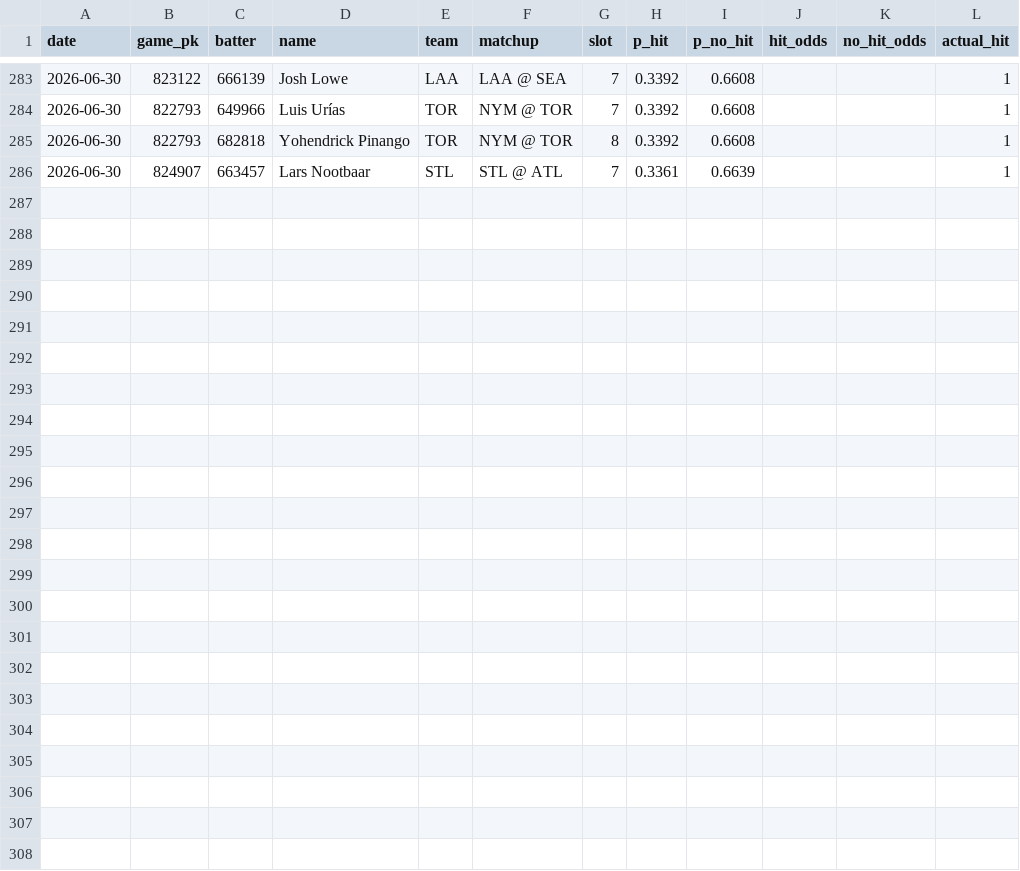
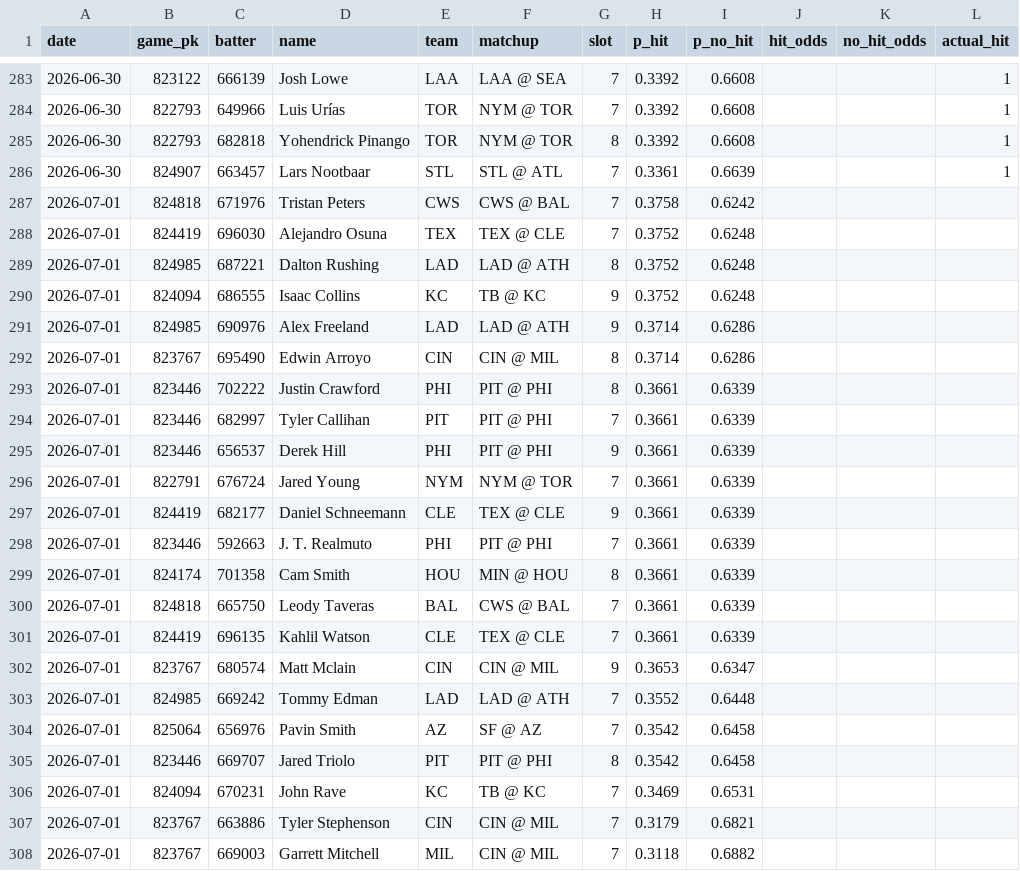
Before and after one commit to 9arlos9ulian/prop-hit-dash, a CSV file: nohit_log.csv, drawn as a sheet; only a part is shown, gaps mark what is left out; the diff names each change by its address in the sheet, - before the commit and + after, or states it on an @@ line.

```diff
--- a/nohit_log.csv
+++ b/nohit_log.csv
+row 287: 2026-07-01 | 824818 | 671976 | Tristan Peters | CWS | CWS @ BAL | 7 | 0.3758 | 0.6242
+row 288: 2026-07-01 | 824419 | 696030 | Alejandro Osuna | TEX | TEX @ CLE | 7 | 0.3752 | 0.6248
+row 289: 2026-07-01 | 824985 | 687221 | Dalton Rushing | LAD | LAD @ ATH | 8 | 0.3752 | 0.6248
+row 290: 2026-07-01 | 824094 | 686555 | Isaac Collins | KC | TB @ KC | 9 | 0.3752 | 0.6248
+row 291: 2026-07-01 | 824985 | 690976 | Alex Freeland | LAD | LAD @ ATH | 9 | 0.3714 | 0.6286
+row 292: 2026-07-01 | 823767 | 695490 | Edwin Arroyo | CIN | CIN @ MIL | 8 | 0.3714 | 0.6286
+row 293: 2026-07-01 | 823446 | 702222 | Justin Crawford | PHI | PIT @ PHI | 8 | 0.3661 | 0.6339
+row 294: 2026-07-01 | 823446 | 682997 | Tyler Callihan | PIT | PIT @ PHI | 7 | 0.3661 | 0.6339
+row 295: 2026-07-01 | 823446 | 656537 | Derek Hill | PHI | PIT @ PHI | 9 | 0.3661 | 0.6339
+row 296: 2026-07-01 | 822791 | 676724 | Jared Young | NYM | NYM @ TOR | 7 | 0.3661 | 0.6339
+row 297: 2026-07-01 | 824419 | 682177 | Daniel Schneemann | CLE | TEX @ CLE | 9 | 0.3661 | 0.6339
+row 298: 2026-07-01 | 823446 | 592663 | J. T. Realmuto | PHI | PIT @ PHI | 7 | 0.3661 | 0.6339
+row 299: 2026-07-01 | 824174 | 701358 | Cam Smith | HOU | MIN @ HOU | 8 | 0.3661 | 0.6339
+row 300: 2026-07-01 | 824818 | 665750 | Leody Taveras | BAL | CWS @ BAL | 7 | 0.3661 | 0.6339
+row 301: 2026-07-01 | 824419 | 696135 | Kahlil Watson | CLE | TEX @ CLE | 7 | 0.3661 | 0.6339
+row 302: 2026-07-01 | 823767 | 680574 | Matt Mclain | CIN | CIN @ MIL | 9 | 0.3653 | 0.6347
+row 303: 2026-07-01 | 824985 | 669242 | Tommy Edman | LAD | LAD @ ATH | 7 | 0.3552 | 0.6448
+row 304: 2026-07-01 | 825064 | 656976 | Pavin Smith | AZ | SF @ AZ | 7 | 0.3542 | 0.6458
+row 305: 2026-07-01 | 823446 | 669707 | Jared Triolo | PIT | PIT @ PHI | 8 | 0.3542 | 0.6458
+row 306: 2026-07-01 | 824094 | 670231 | John Rave | KC | TB @ KC | 7 | 0.3469 | 0.6531
+row 307: 2026-07-01 | 823767 | 663886 | Tyler Stephenson | CIN | CIN @ MIL | 7 | 0.3179 | 0.6821
+row 308: 2026-07-01 | 823767 | 669003 | Garrett Mitchell | MIL | CIN @ MIL | 7 | 0.3118 | 0.6882
```
Also changed, not shown: tonight_p_hit.csv, 1 other file.
